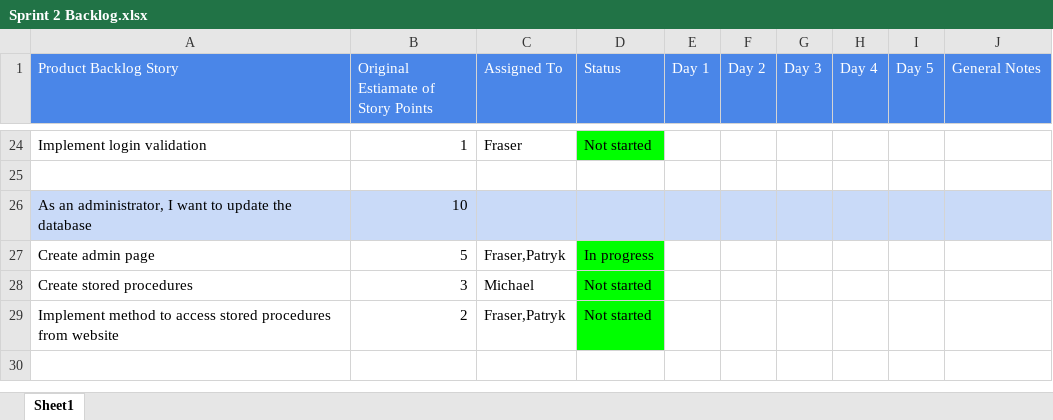
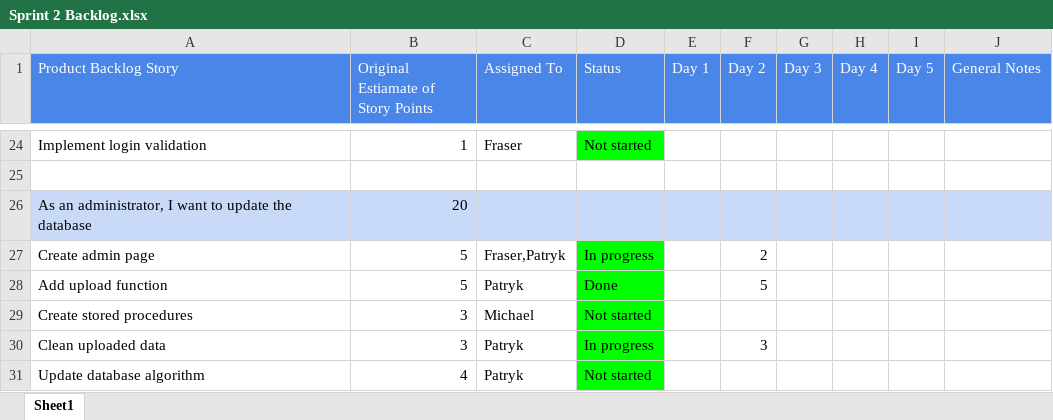
Before and after one commit to FraserEtchells/AgileGroup4, an Excel workbook: Sprint 2/Sprint 2 Backlog.xlsx, sheet Sheet1, drawn as a sheet; only a part is shown, gaps mark what is left out; values as stored, in another font and other column widths than the file's, no borders; conditional formats not drawn; removed rows and columns are numbered as before the commit, all else as after; the diff names each change by its address in the sheet, - before the commit and + after, or states it on an @@ line.

Commit message:
Updated Sprint 2 Backlog

```diff
--- a/Sprint 2/Sprint 2 Backlog.xlsx (sheet Sheet1)
+++ b/Sprint 2/Sprint 2 Backlog.xlsx (sheet Sheet1)
-B26: 10
+B26: 20
-F27 (Day 2): (empty)
+F27 (Day 2): 2
+row 28: Add upload function | 5 | Patryk | Done |  | 5
-row 29: Implement method to access stored procedures from website | 2 | Fraser,Patryk | Not started
+row 30: Clean uploaded data | 3 | Patryk | In progress |  | 3
+row 31: Update database algorithm | 4 | Patryk | Not started
```
